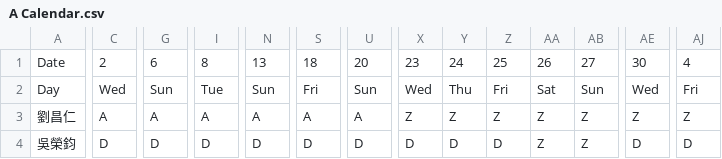
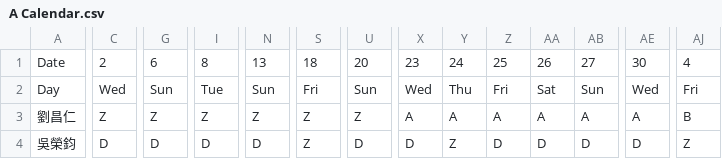
Before and after one commit to eugeneyuchunlin/Working-Shift-Scheduling, a CSV file: Result/A Calendar.csv, drawn as a sheet; only a part is shown, gaps mark what is left out; the diff covers the shown part only; the diff names each change by its address in the sheet, - before the commit and + after, or states it on an @@ line.

```diff
--- a/Result/A Calendar.csv
+++ b/Result/A Calendar.csv
-C3: A
+C3: Z
-G3: A
+G3: Z
-I3: A
+I3: Z
-N3: A
+N3: Z
-S3: A
+S3: Z
-U3: A
+U3: Z
-X3: Z
+X3: A
-Y3: Z
+Y3: A
-Z3: Z
+Z3: A
-AA3: Z
+AA3: A
-AB3: Z
+AB3: A
-AE3: Z
+AE3: A
-AJ3: Z
+AJ3: B
-S4: D
+S4: Z
-Y4: D
+Y4: Z
-AA4: Z
+AA4: D
-AB4: Z
+AB4: D
-AJ4: D
+AJ4: Z
```
Also changed, not shown: 24 edited cells elsewhere in this file, Result/B Calendar.csv, Result/C Calendar.csv, 10 other files.
